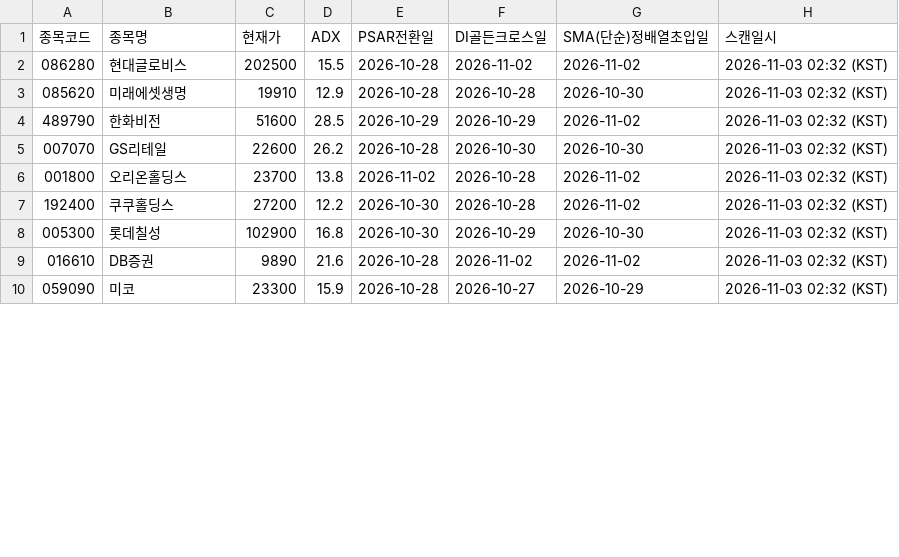
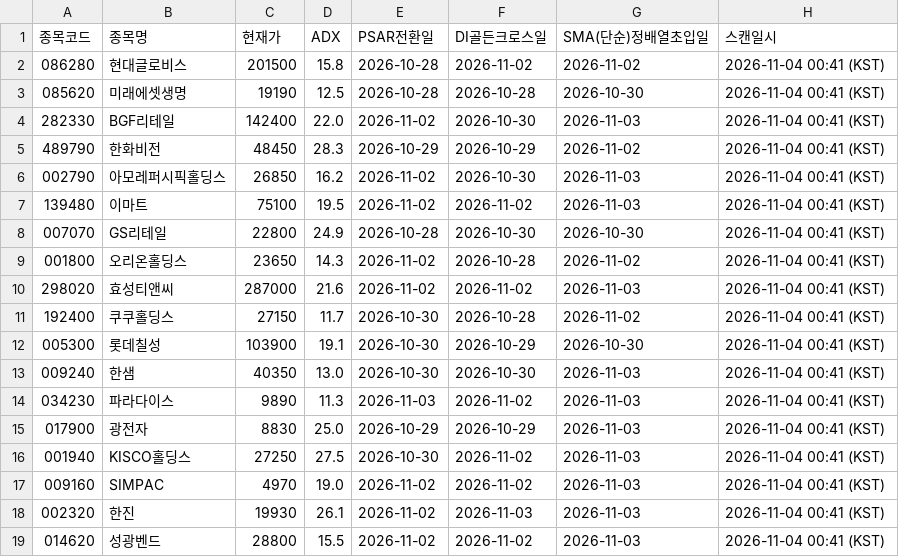
Before and after one commit to CSKIM12/DMI_PSAR_MA_signal, a CSV file: results/latest_signals.csv, drawn as a sheet; only a part is shown; the diff covers the shown part only.

```diff
--- a/results/latest_signals.csv
+++ b/results/latest_signals.csv
@@ -1,10 +1,19 @@
 종목코드,종목명,현재가,ADX,PSAR전환일,DI골든크로스일,SMA(단순)정배열초입일,스캔일시
-086280,현대글로비스,202500,15.5,2026-10-28,2026-11-02,2026-11-02,2026-11-03 02:32 (KST)
-085620,미래에셋생명,19910,12.9,2026-10-28,2026-10-28,2026-10-30,2026-11-03 02:32 (KST)
-489790,한화비전,51600,28.5,2026-10-29,2026-10-29,2026-11-02,2026-11-03 02:32 (KST)
-007070,GS리테일,22600,26.2,2026-10-28,2026-10-30,2026-10-30,2026-11-03 02:32 (KST)
-001800,오리온홀딩스,23700,13.8,2026-11-02,2026-10-28,2026-11-02,2026-11-03 02:32 (KST)
-192400,쿠쿠홀딩스,27200,12.2,2026-10-30,2026-10-28,2026-11-02,2026-11-03 02:32 (KST)
-005300,롯데칠성,102900,16.8,2026-10-30,2026-10-29,2026-10-30,2026-11-03 02:32 (KST)
-016610,DB증권,9890,21.6,2026-10-28,2026-11-02,2026-11-02,2026-11-03 02:32 (KST)
-059090,미코,23300,15.9,2026-10-28,2026-10-27,2026-10-29,2026-11-03 02:32 (KST)
+086280,현대글로비스,201500,15.8,2026-10-28,2026-11-02,2026-11-02,2026-11-04 00:41 (KST)
+085620,미래에셋생명,19190,12.5,2026-10-28,2026-10-28,2026-10-30,2026-11-04 00:41 (KST)
+282330,BGF리테일,142400,22.0,2026-11-02,2026-10-30,2026-11-03,2026-11-04 00:41 (KST)
+489790,한화비전,48450,28.3,2026-10-29,2026-10-29,2026-11-02,2026-11-04 00:41 (KST)
+002790,아모레퍼시픽홀딩스,26850,16.2,2026-11-02,2026-10-30,2026-11-03,2026-11-04 00:41 (KST)
+139480,이마트,75100,19.5,2026-11-02,2026-11-02,2026-11-03,2026-11-04 00:41 (KST)
+007070,GS리테일,22800,24.9,2026-10-28,2026-10-30,2026-10-30,2026-11-04 00:41 (KST)
+001800,오리온홀딩스,23650,14.3,2026-11-02,2026-10-28,2026-11-02,2026-11-04 00:41 (KST)
+298020,효성티앤씨,287000,21.6,2026-11-02,2026-11-02,2026-11-03,2026-11-04 00:41 (KST)
+192400,쿠쿠홀딩스,27150,11.7,2026-10-30,2026-10-28,2026-11-02,2026-11-04 00:41 (KST)
+005300,롯데칠성,103900,19.1,2026-10-30,2026-10-29,2026-10-30,2026-11-04 00:41 (KST)
+009240,한샘,40350,13.0,2026-10-30,2026-10-30,2026-11-03,2026-11-04 00:41 (KST)
+034230,파라다이스,9890,11.3,2026-11-03,2026-11-02,2026-11-03,2026-11-04 00:41 (KST)
+017900,광전자,8830,25.0,2026-10-29,2026-10-29,2026-11-03,2026-11-04 00:41 (KST)
+001940,KISCO홀딩스,27250,27.5,2026-10-30,2026-11-02,2026-11-03,2026-11-04 00:41 (KST)
+009160,SIMPAC,4970,19.0,2026-11-02,2026-11-02,2026-11-03,2026-11-04 00:41 (KST)
+002320,한진,19930,26.1,2026-11-02,2026-11-03,2026-11-03,2026-11-04 00:41 (KST)
+014620,성광벤드,28800,15.5,2026-11-02,2026-11-02,2026-11-03,2026-11-04 00:41 (KST)
```
Also changed, not shown: 2 added rows, 1 removed row and 21 edited cells elsewhere in this file, 1 other file.
